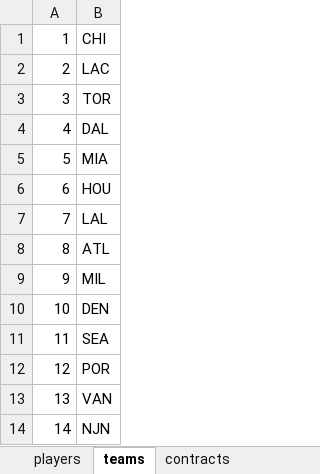
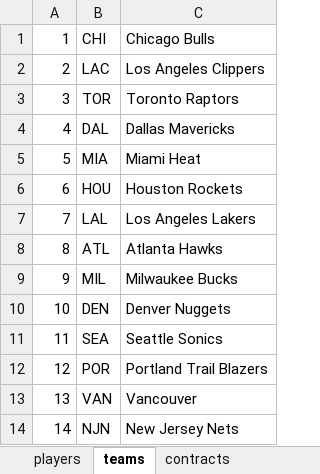
Before and after one commit to CodyJohns/CS452-AI-DB, an Excel workbook: NBA_Dataset.xlsx, sheet teams, drawn as a sheet; only a part is shown; values as stored, in another font and other column widths than the file's, no borders; charts and pictures not drawn; the diff names each change by its address in the sheet, - before the commit and + after, or states it on an @@ line.

Commit message:
Add import_data script and excel file where data comes from

```diff
--- a/NBA_Dataset.xlsx (sheet teams)
+++ b/NBA_Dataset.xlsx (sheet teams)
+column C, rows 1-14: Chicago Bulls | Los Angeles Clippers | Toronto Raptors | Dallas Mavericks | Miami Heat | Houston Rockets | Los Angeles Lakers | Atlanta Hawks | Milwaukee Bucks | Denver Nuggets | Seattle Sonics | Portland Trail Blazers | Vancouver | New Jersey Nets
```
Also changed, not shown: charts or pictures, 2 other files.
